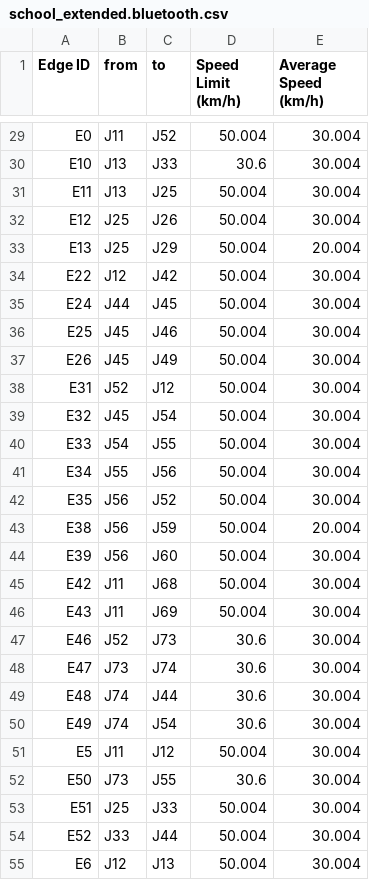
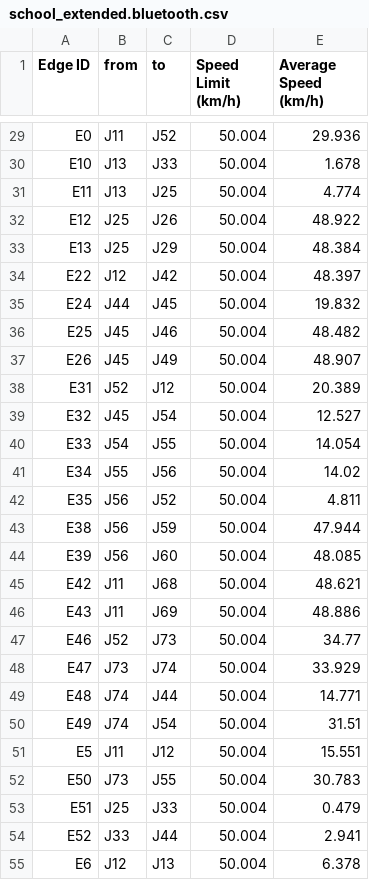
Before and after one commit to HelloCodeLuc/traffic_optimization, a CSV file: NETWORKS/school_extended/school_extended.bluetooth.csv, drawn as a sheet; only a part is shown, gaps mark what is left out; the diff covers the shown part only.

```diff
--- a/NETWORKS/school_extended/school_extended.bluetooth.csv
+++ b/NETWORKS/school_extended/school_extended.bluetooth.csv
@@ -29,27 +29,27 @@ Edge ID,from,to,Speed Limit (km/h),Average Speed (km/h)
-E0,J11,J52,50.004,30.004
-E10,J13,J33,30.6,30.004
-E11,J13,J25,50.004,30.004
-E12,J25,J26,50.004,30.004
-E13,J25,J29,50.004,20.004
-E22,J12,J42,50.004,30.004
-E24,J44,J45,50.004,30.004
-E25,J45,J46,50.004,30.004
-E26,J45,J49,50.004,30.004
-E31,J52,J12,50.004,30.004
-E32,J45,J54,50.004,30.004
-E33,J54,J55,50.004,30.004
-E34,J55,J56,50.004,30.004
-E35,J56,J52,50.004,30.004
-E38,J56,J59,50.004,20.004
-E39,J56,J60,50.004,30.004
-E42,J11,J68,50.004,30.004
-E43,J11,J69,50.004,30.004
-E46,J52,J73,30.6,30.004
-E47,J73,J74,30.6,30.004
-E48,J74,J44,30.6,30.004
-E49,J74,J54,30.6,30.004
-E5,J11,J12,50.004,30.004
-E50,J73,J55,30.6,30.004
-E51,J25,J33,50.004,30.004
-E52,J33,J44,50.004,30.004
-E6,J12,J13,50.004,30.004
+E0,J11,J52,50.004,29.936
+E10,J13,J33,50.004,1.678
+E11,J13,J25,50.004,4.774
+E12,J25,J26,50.004,48.922
+E13,J25,J29,50.004,48.384
+E22,J12,J42,50.004,48.397
+E24,J44,J45,50.004,19.832
+E25,J45,J46,50.004,48.482
+E26,J45,J49,50.004,48.907
+E31,J52,J12,50.004,20.389
+E32,J45,J54,50.004,12.527
+E33,J54,J55,50.004,14.054
+E34,J55,J56,50.004,14.02
+E35,J56,J52,50.004,4.811
+E38,J56,J59,50.004,47.944
+E39,J56,J60,50.004,48.085
+E42,J11,J68,50.004,48.621
+E43,J11,J69,50.004,48.886
+E46,J52,J73,50.004,34.77
+E47,J73,J74,50.004,33.929
+E48,J74,J44,50.004,14.771
+E49,J74,J54,50.004,31.51
+E5,J11,J12,50.004,15.551
+E50,J73,J55,50.004,30.783
+E51,J25,J33,50.004,0.479
+E52,J33,J44,50.004,2.941
+E6,J12,J13,50.004,6.378
```
Also changed, not shown: 33 edited cells elsewhere in this file, 11 other files.
